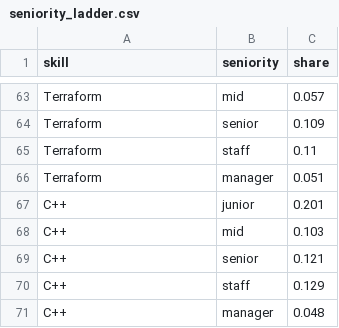
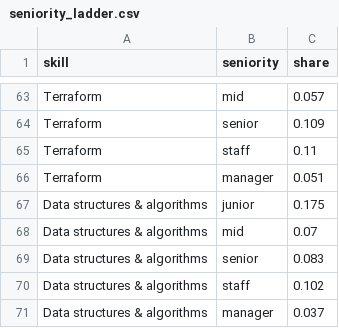
Before and after one commit to HatefulRock/skillmap, a CSV file: data/csv/seniority_ladder.csv, drawn as a sheet; only a part is shown, gaps mark what is left out; removed rows and columns are numbered as before the commit, all else as after; the diff names each change by its address in the sheet, - before the commit and + after, or states it on an @@ line.

```diff
--- a/data/csv/seniority_ladder.csv
+++ b/data/csv/seniority_ladder.csv
-row 67: C++ | junior | 0.201
-row 68: C++ | mid | 0.103
-row 69: C++ | senior | 0.121
-row 70: C++ | staff | 0.129
-row 71: C++ | manager | 0.048
+row 67: Data structures & algorithms | junior | 0.175
+row 68: Data structures & algorithms | mid | 0.07
+row 69: Data structures & algorithms | senior | 0.083
+row 70: Data structures & algorithms | staff | 0.102
+row 71: Data structures & algorithms | manager | 0.037
```
Also changed, not shown: data/csv/skill_trends_monthly.csv, 8 other files.
